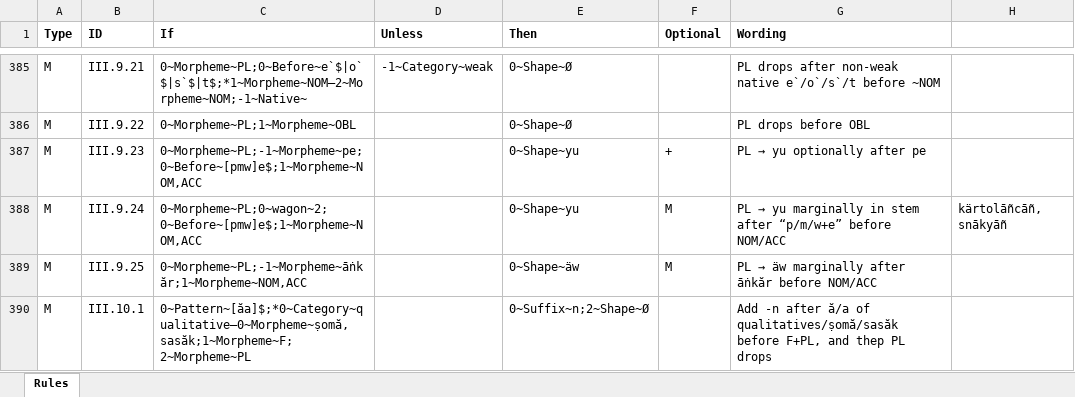
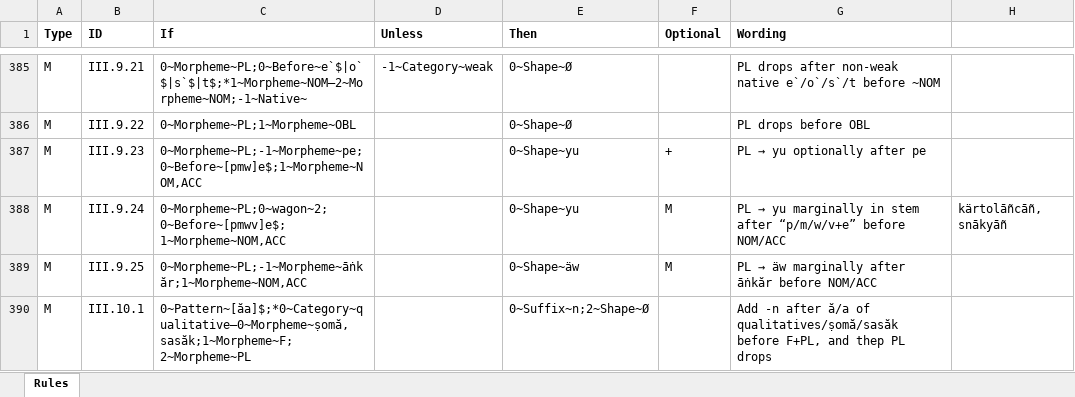
Before and after one commit to tanastasis/Candrakanta, an Excel workbook: data/rules.xlsx, sheet Rules, drawn as a sheet; only a part is shown, gaps mark what is left out; values as stored, in another font and other column widths than the file's, no borders; the diff names each change by its address in the sheet, - before the commit and + after, or states it on an @@ line.

```diff
--- a/data/rules.xlsx (sheet Rules)
+++ b/data/rules.xlsx (sheet Rules)
-C388 (If): 0~Morpheme~PL;0~wagon~2;0~Before~[pmw]e$;1~Morpheme~NOM,ACC
+C388 (If): 0~Morpheme~PL;0~wagon~2;0~Before~[pmwv]e$;1~Morpheme~NOM,ACC
-G388 (Wording): …stem after “p/m/w+e” before NOM/ACC
+G388 (Wording): …stem after “p/m/w/v+e” before NOM/ACC
```
Also changed, not shown: 6 other files.
